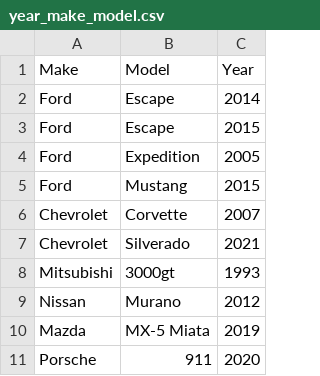
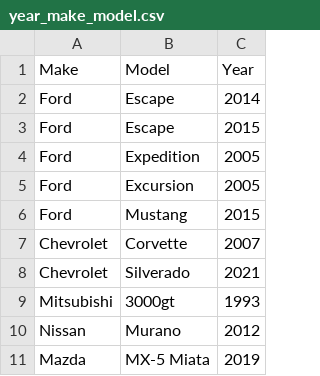
Before and after one commit to shifter907/allcarsdb, a CSV file: data/year_make_model.csv, drawn as a sheet; only a part is shown; the shorter side is filled out with more unchanged rows; the diff names each change by its address in the sheet, - before the commit and + after, or states it on an @@ line.

Commit message:
Update year_make_model.csv
added Ford Excursion

```diff
--- a/data/year_make_model.csv
+++ b/data/year_make_model.csv
+row 5: Ford | Excursion | 2005
```
